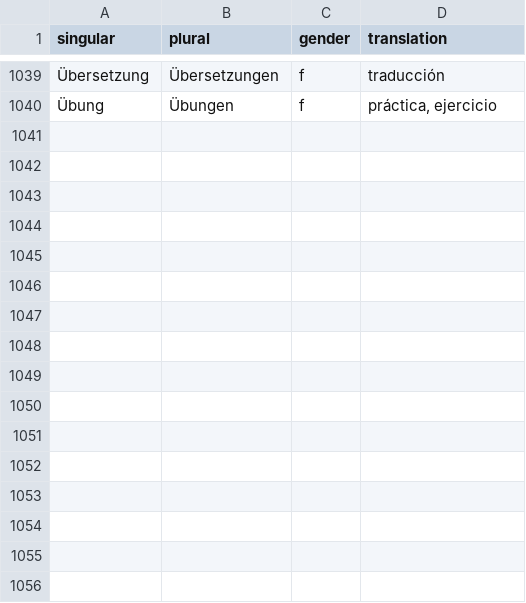
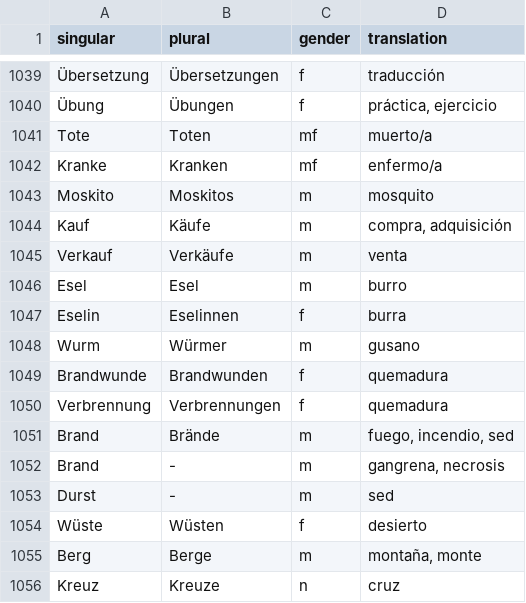
Before and after one commit to kaluzap/words, a CSV file: data_nouns_ge_sp.csv, drawn as a sheet; only a part is shown, gaps mark what is left out; the diff names each change by its address in the sheet, - before the commit and + after, or states it on an @@ line.

Commit message:
mas palabras

```diff
--- a/data_nouns_ge_sp.csv
+++ b/data_nouns_ge_sp.csv
+row 1041: Tote | Toten | mf | muerto/a
+row 1042: Kranke | Kranken | mf | enfermo/a
+row 1043: Moskito | Moskitos | m | mosquito
+row 1044: Kauf | Käufe | m | compra, adquisición
+row 1045: Verkauf | Verkäufe | m | venta
+row 1046: Esel | Esel | m | burro
+row 1047: Eselin | Eselinnen | f | burra
+row 1048: Wurm | Würmer | m | gusano
+row 1049: Brandwunde | Brandwunden | f | quemadura
+row 1050: Verbrennung | Verbrennungen | f | quemadura
+row 1051: Brand | Brände | m | fuego, incendio, sed
+row 1052: Brand | - | m | gangrena, necrosis
+row 1053: Durst | - | m | sed
+row 1054: Wüste | Wüsten | f | desierto
+row 1055: Berg | Berge | m | montaña, monte
+row 1056: Kreuz | Kreuze | n | cruz
```
